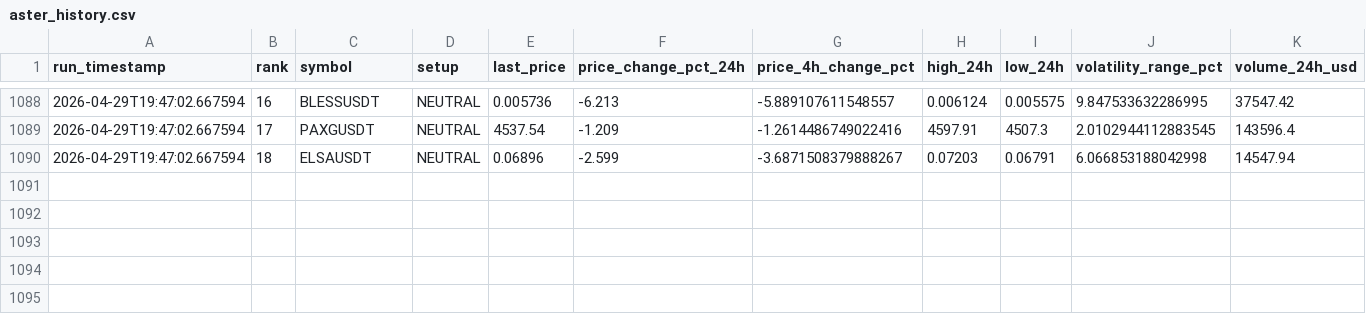
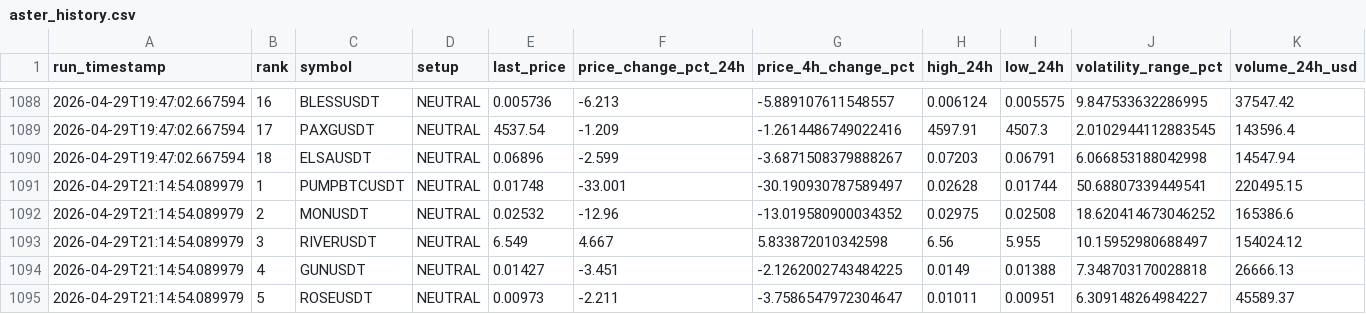
Before and after one commit to polsz1/asterdex-scanner, a CSV file: aster_history.csv, drawn as a sheet; only a part is shown, gaps mark what is left out; rows hold the shown columns only; the diff names each change by its address in the sheet, - before the commit and + after, or states it on an @@ line.

```diff
--- a/aster_history.csv
+++ b/aster_history.csv
+row 1091: 2026-04-29T21:14:54.089979 | 1 | PUMPBTCUSDT | NEUTRAL | 0.01748 | -33.001 | -30.190930787589497 | 0.02628 | 0.01744 | 50.68807339449541 | 220495.15
+row 1092: 2026-04-29T21:14:54.089979 | 2 | MONUSDT | NEUTRAL | 0.02532 | -12.96 | -13.019580900034352 | 0.02975 | 0.02508 | 18.620414673046252 | 165386.6
+row 1093: 2026-04-29T21:14:54.089979 | 3 | RIVERUSDT | NEUTRAL | 6.549 | 4.667 | 5.833872010342598 | 6.56 | 5.955 | 10.15952980688497 | 154024.12
+row 1094: 2026-04-29T21:14:54.089979 | 4 | GUNUSDT | NEUTRAL | 0.01427 | -3.451 | -2.1262002743484225 | 0.0149 | 0.01388 | 7.348703170028818 | 26666.13
+row 1095: 2026-04-29T21:14:54.089979 | 5 | ROSEUSDT | NEUTRAL | 0.00973 | -2.211 | -3.7586547972304647 | 0.01011 | 0.00951 | 6.309148264984227 | 45589.37
```
Also changed, not shown: 3 other files.
